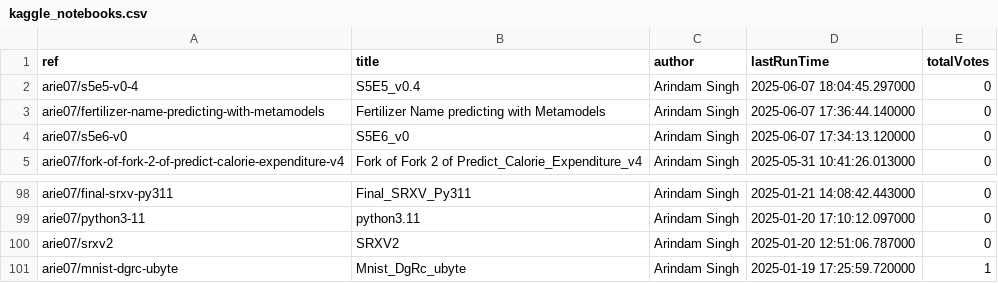
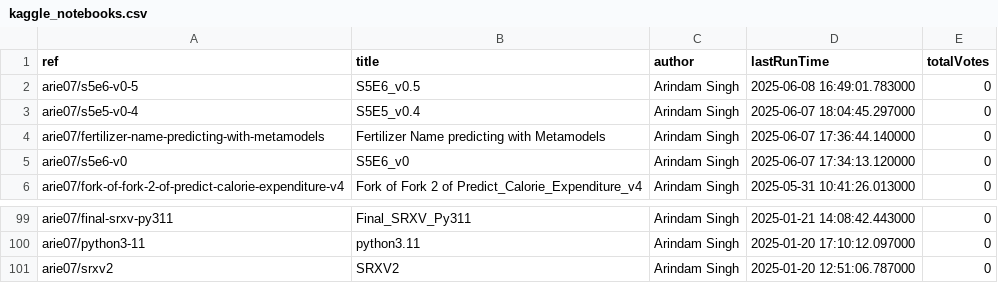
Before and after one commit to SinghArindam/Kaggle, a CSV file: notebooks/kaggle_notebooks.csv, drawn as a sheet; only a part is shown, gaps mark what is left out.

```diff
--- a/notebooks/kaggle_notebooks.csv
+++ b/notebooks/kaggle_notebooks.csv
@@ -1,2 +1,3 @@
 ref,title,author,lastRunTime,totalVotes
+arie07/s5e6-v0-5,S5E6_v0.5,Arindam Singh,2025-06-08 16:49:01.783000,0
 arie07/s5e5-v0-4,S5E5_v0.4,Arindam Singh,2025-06-07 18:04:45.297000,0
@@ -100,2 +101 @@ arie07/python3-11,python3.11,Arindam Singh,2025-01-20 17:10:12.097000,0
 arie07/srxv2,SRXV2,Arindam Singh,2025-01-20 12:51:06.787000,0
-arie07/mnist-dgrc-ubyte,Mnist_DgRc_ubyte,Arindam Singh,2025-01-19 17:25:59.720000,1
```
Also changed, not shown: 3 other files.
